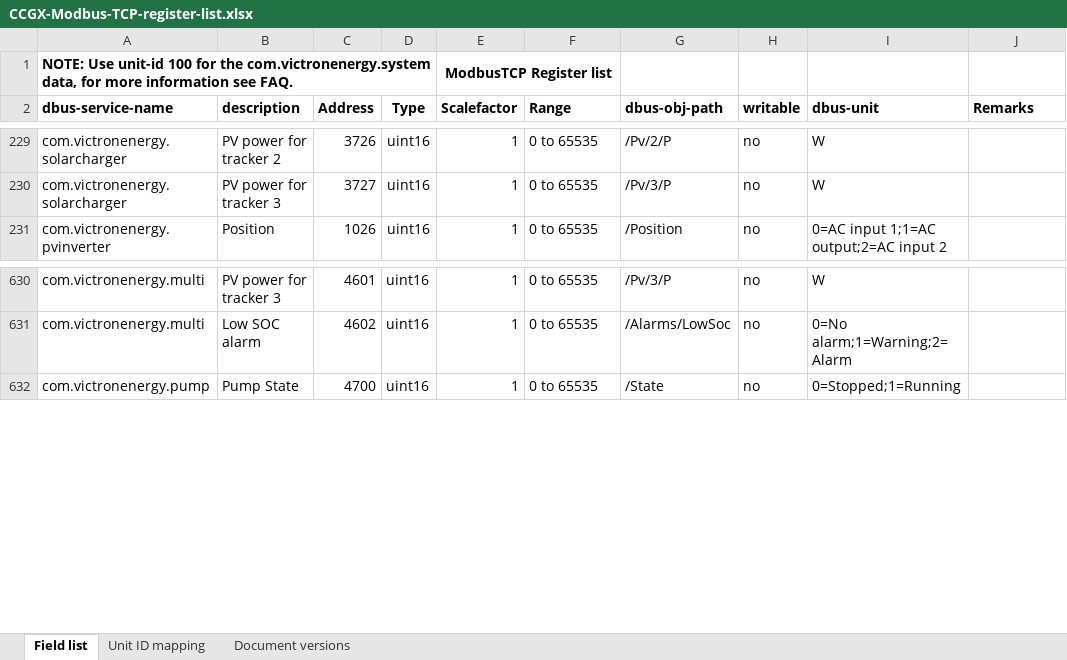
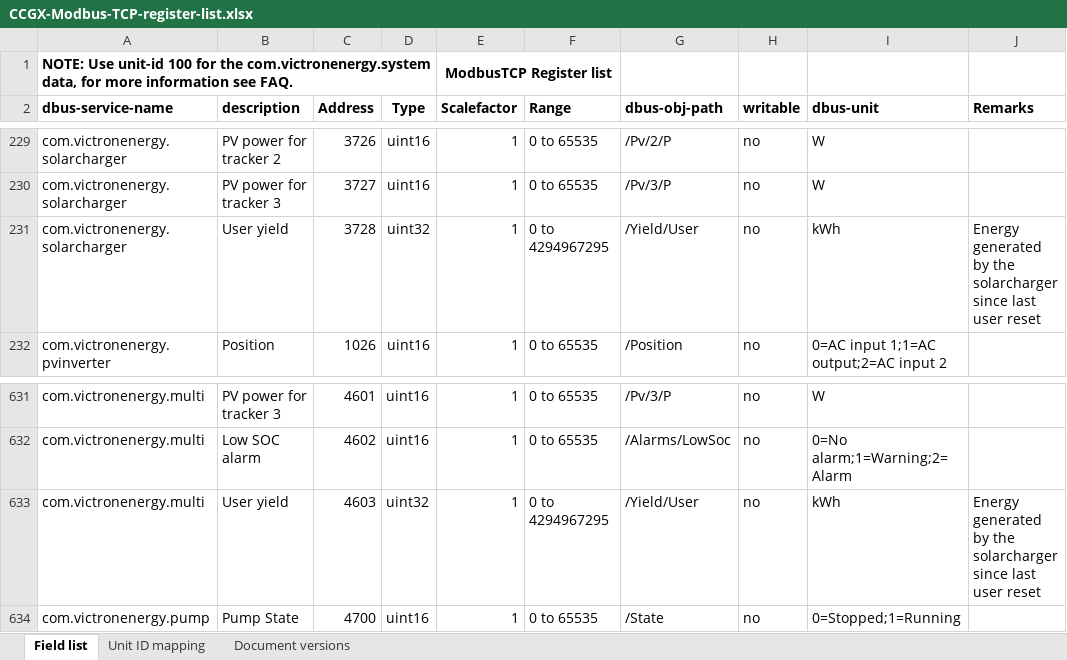
Before and after one commit to victronenergy/dbus_modbustcp, an Excel workbook: CCGX-Modbus-TCP-register-list.xlsx, sheet Field list, drawn as a sheet; only a part is shown, gaps mark what is left out; values as stored, in another font and other column widths than the file's, no borders; the diff names each change by its address in the sheet, - before the commit and + after, or states it on an @@ line.

Commit message:
add 32-bit registers for solarcharger yield
Added same register for the solarcharger in the Multi-RS.

```diff
--- a/CCGX-Modbus-TCP-register-list.xlsx (sheet Field list)
+++ b/CCGX-Modbus-TCP-register-list.xlsx (sheet Field list)
+row 231: com.victronenergy.solarcharger | User yield | 3728 | uint32 | 1 | 0 to 4294967295 | /Yield/User | no | kWh | Energy generated by the solarcharger since last user reset
+row 633: com.victronenergy.multi | User yield | 4603 | uint32 | 1 | 0 to 4294967295 | /Yield/User | no | kWh | Energy generated by the solarcharger since last user reset
```
Also changed, not shown: sheet Document versions, 1 other file.
